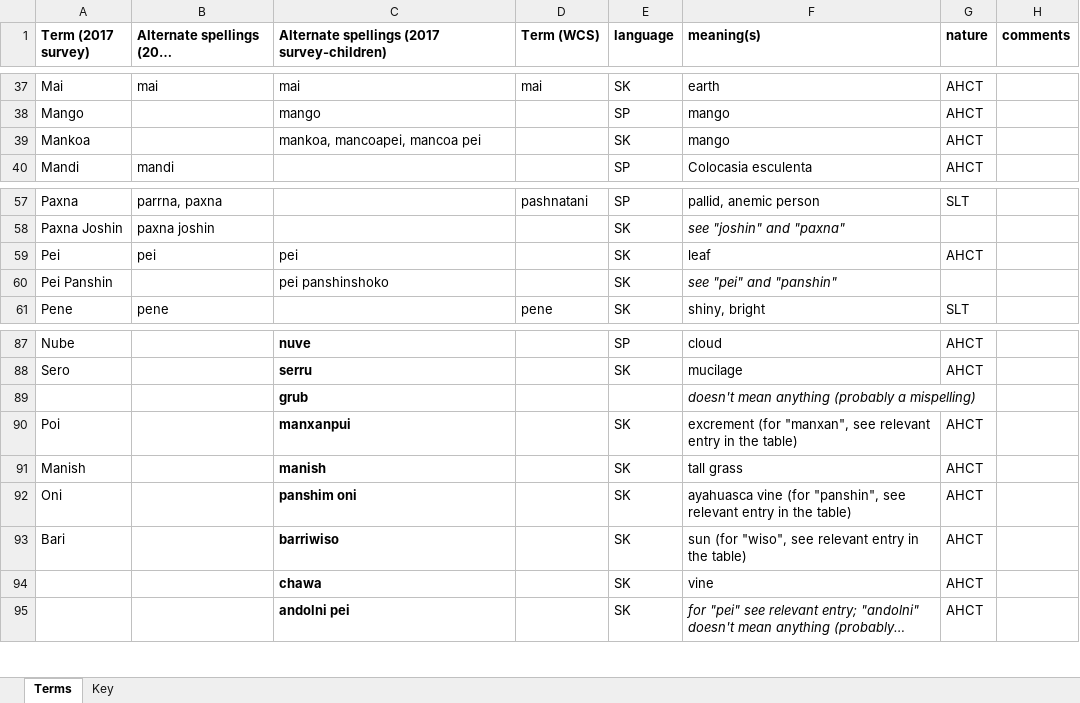
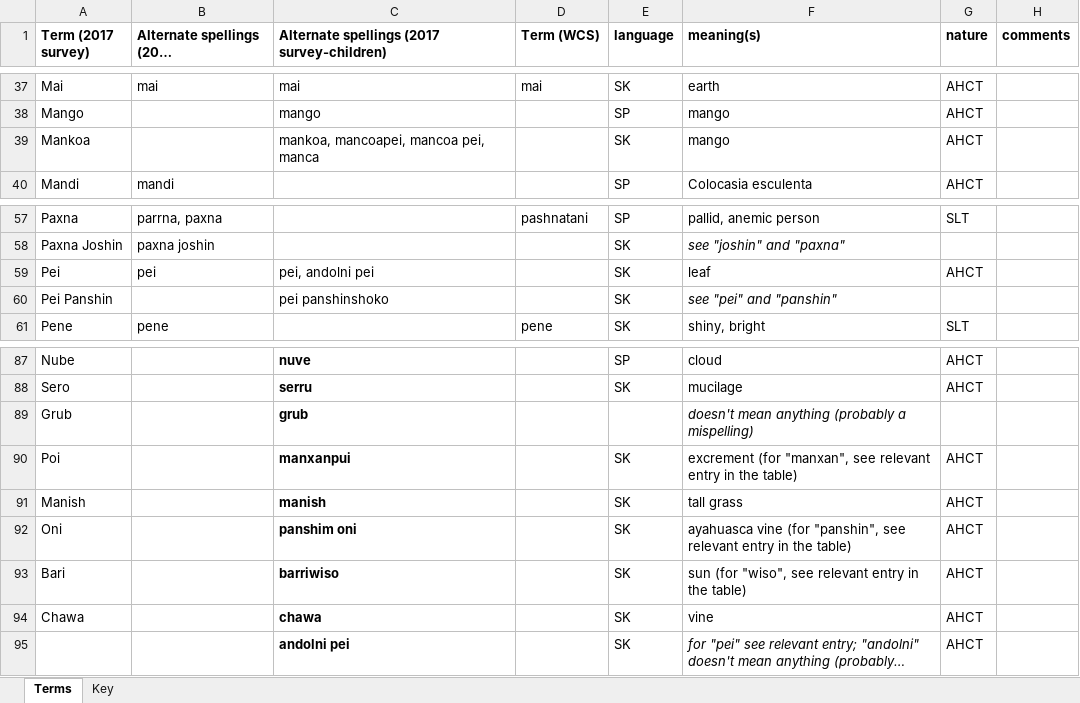
Before and after one commit to langcog/amazon_color, an Excel workbook: data/shipibo_colors (2018_02_21).xlsx, sheet Terms, drawn as a sheet; only a part is shown, gaps mark what is left out; long unchanged cells end in …; values as stored, in another font and other column widths than the file's, no borders; the diff names each change by its address in the sheet, - before the commit and + after, or states it on an @@ line.

Commit message:
Update color list

```diff
--- a/data/shipibo_colors (2018_02_21).xlsx (sheet Terms)
+++ b/data/shipibo_colors (2018_02_21).xlsx (sheet Terms)
-C39: mankoa, mancoapei, mancoa pei
+C39: mankoa, mancoapei, mancoa pei, manca
-C59: pei
+C59: pei, andolni pei
-A89 (Term (2017 survey)): (empty)
+A89 (Term (2017 survey)): Grub
-A94 (Term (2017 survey)): (empty)
+A94 (Term (2017 survey)): Chawa
```
Also changed, not shown: 5 other files.
